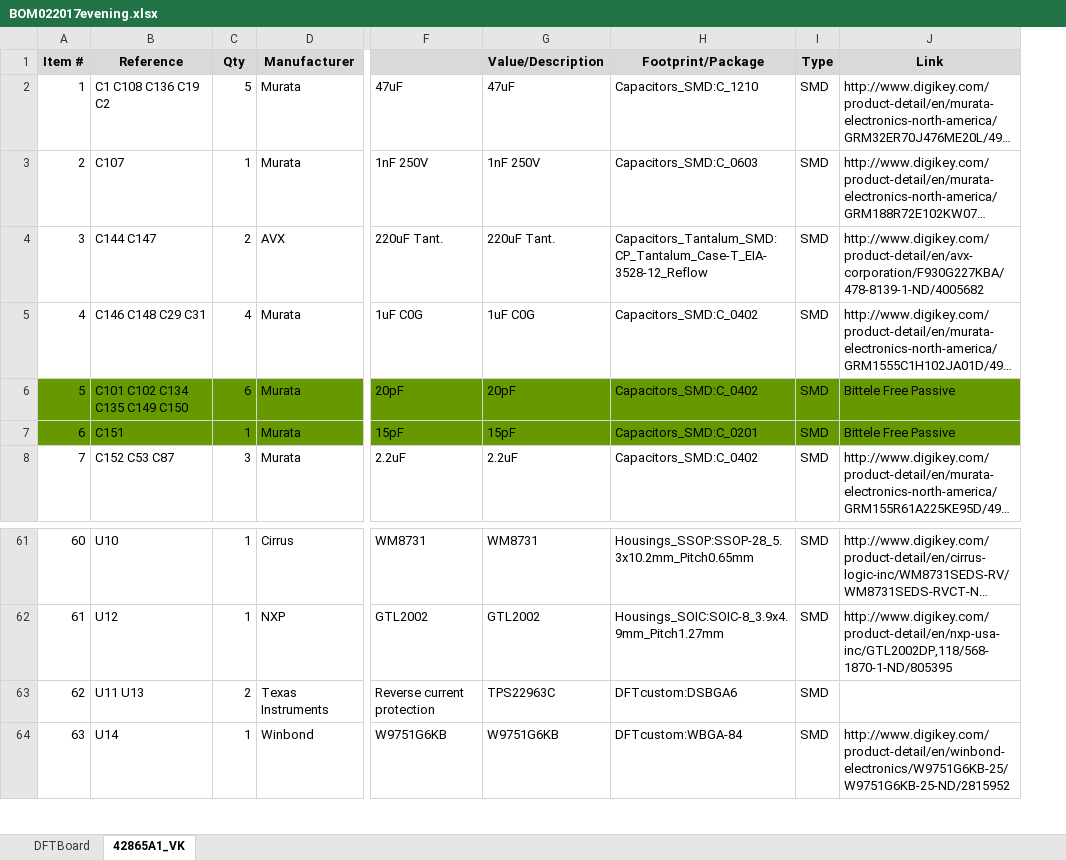
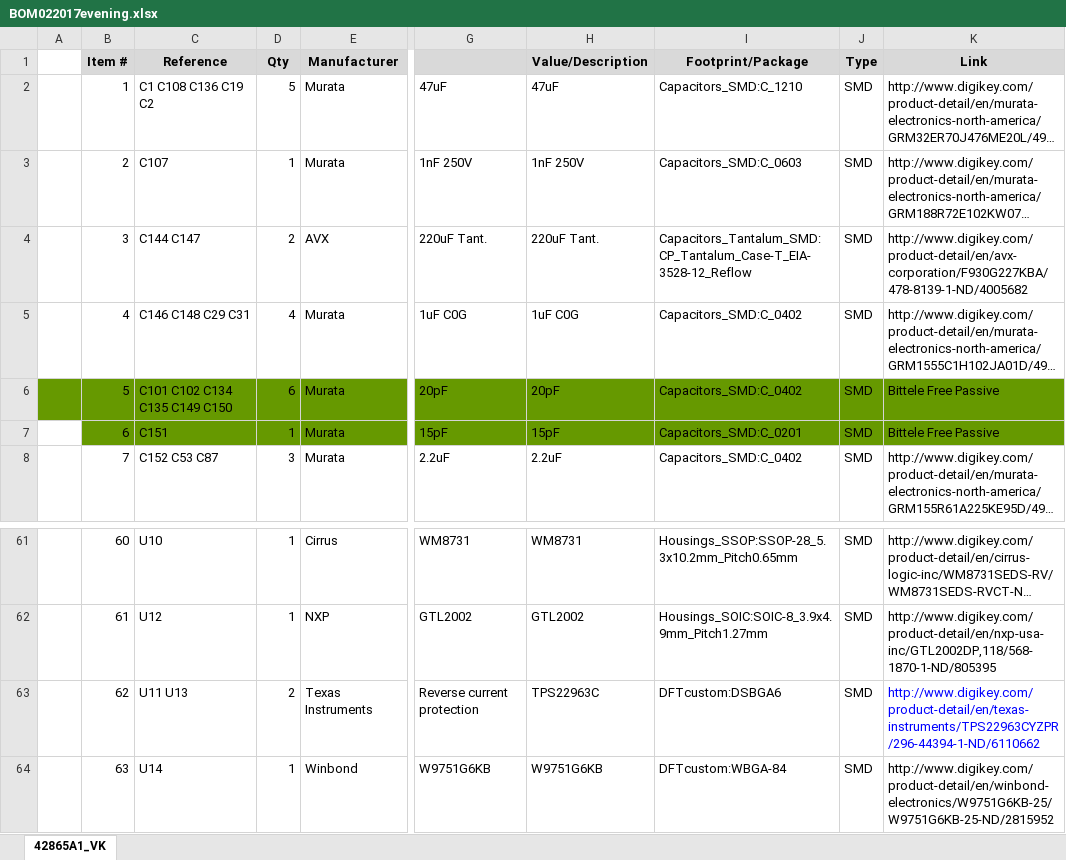
Before and after one commit to julianfl0w/zynqPCB, an Excel workbook: output/BOM022017evening.xlsx, sheet 42865A1_VK, drawn as a sheet; only a part is shown, gaps mark what is left out; long unchanged cells end in …; values as stored, in another font and other column widths than the file's, no borders; charts and pictures not drawn; addresses are those after the commit; the diff names each change by its address in the sheet, - before the commit and + after, or states it on an @@ line.

```diff
--- a/output/BOM022017evening.xlsx (sheet 42865A1_VK)
+++ b/output/BOM022017evening.xlsx (sheet 42865A1_VK)
-sheet tab: DFTBoard
+column A, empty
-K63 (Link): (empty)
+K63 (Link): http://www.digikey.com/product-detail/en/texas-instruments/TPS22963CYZPR/296-44394-1-ND/6110662
```
Also changed, not shown: charts or pictures, 21 other files.
